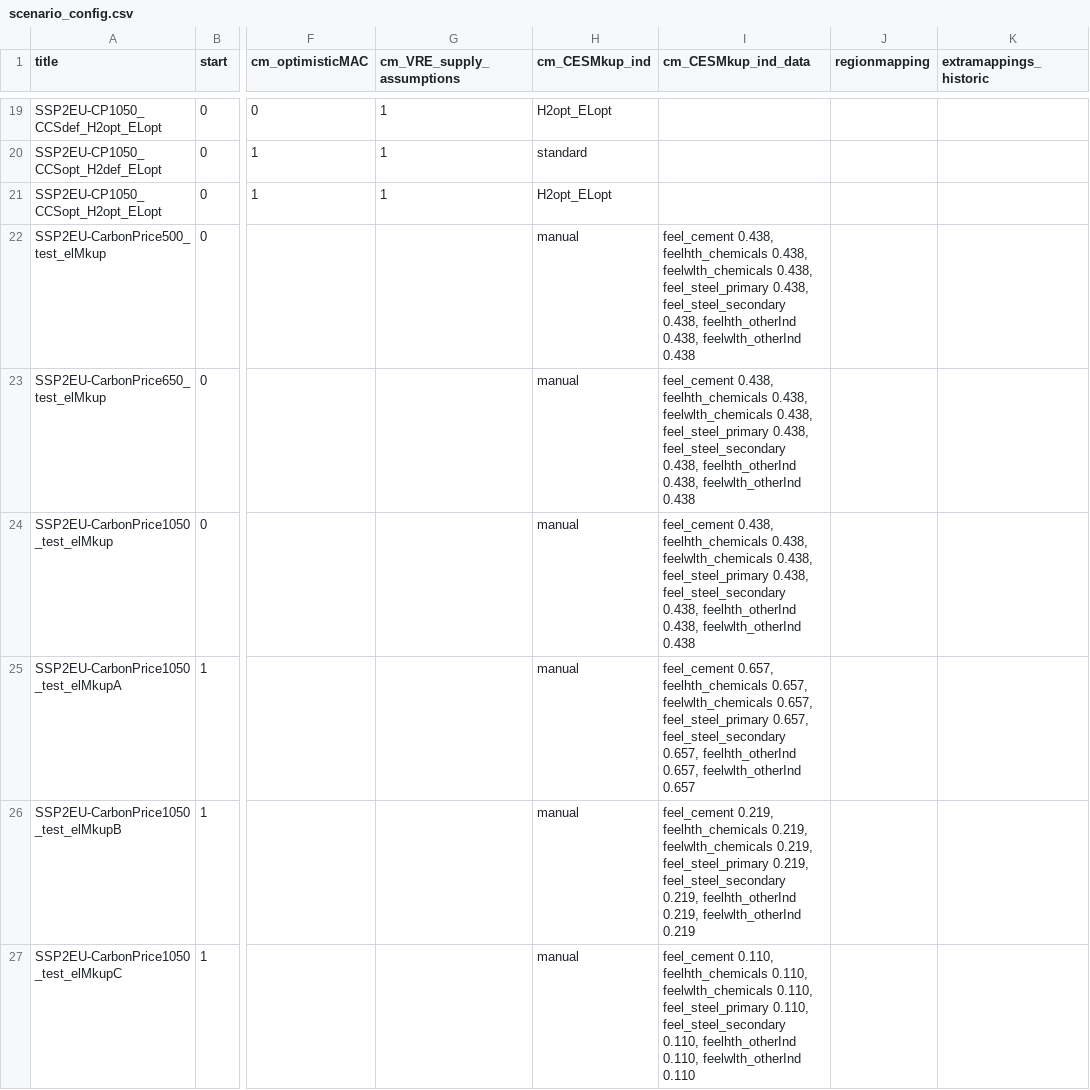
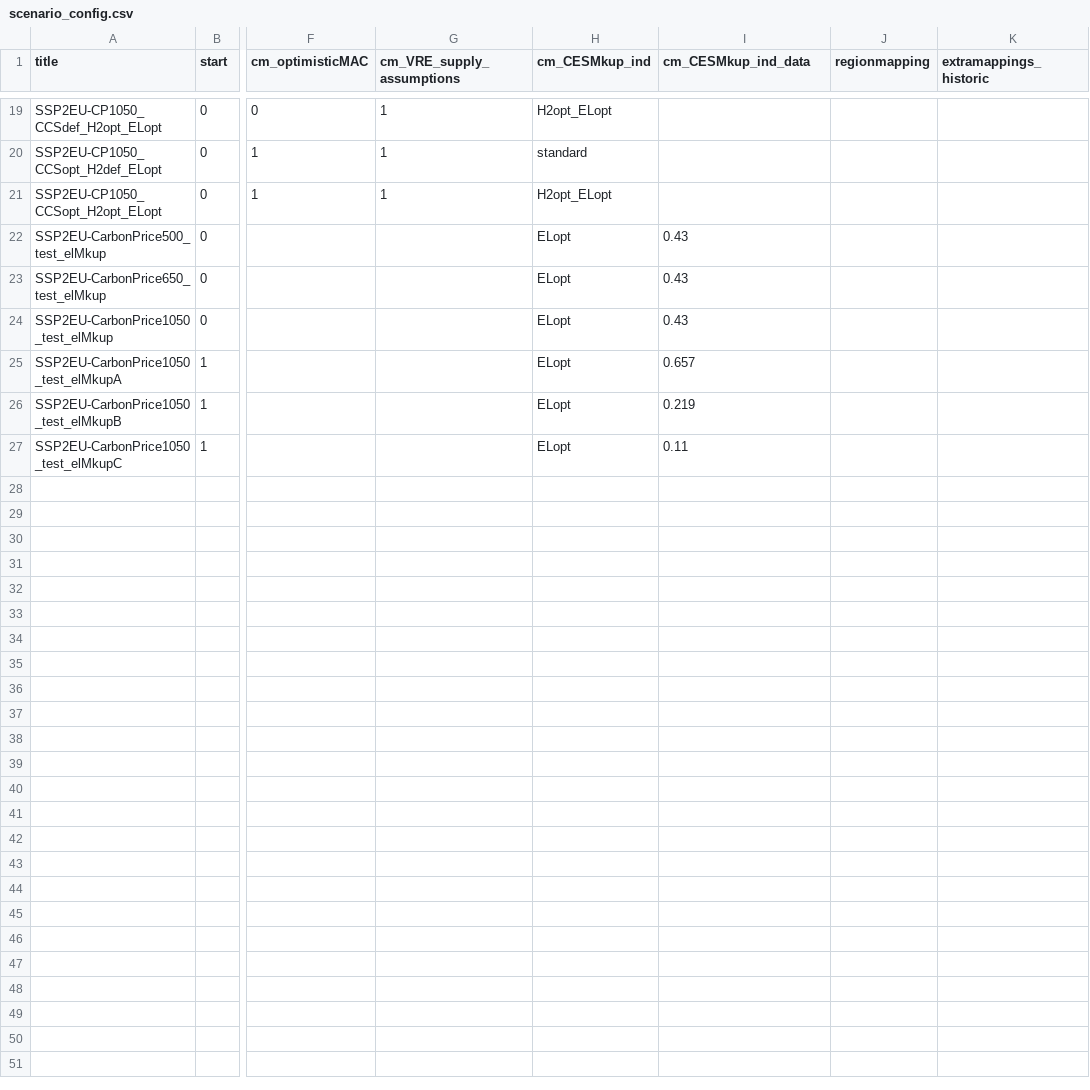
Before and after one commit to 0UmfHxcvx5J7JoaOhFSs5mncnisTJJ6q/remind, a CSV file: config/scenario_config.csv, drawn as a sheet; only a part is shown, gaps mark what is left out; the diff names each change by its address in the sheet, - before the commit and + after, or states it on an @@ line.

Commit message:
parameterise ELopt markups

```diff
--- a/config/scenario_config.csv
+++ b/config/scenario_config.csv
-H22:H27 (cm_CESMkup_ind): manual
+H22:H27 (cm_CESMkup_ind): ELopt
-I22:I24 (cm_CESMkup_ind_data): feel_cement 0.438, feelhth_chemicals 0.438, feelwlth_chemicals 0.438, feel_steel_primary 0.438, feel_steel_secondary 0.438, feelhth_otherInd 0.438, feelwlth_otherInd 0.438
+I22:I24 (cm_CESMkup_ind_data): 0.43
-I25 (cm_CESMkup_ind_data): feel_cement 0.657, feelhth_chemicals 0.657, feelwlth_chemicals 0.657, feel_steel_primary 0.657, feel_steel_secondary 0.657, feelhth_otherInd 0.657, feelwlth_otherInd 0.657
+I25 (cm_CESMkup_ind_data): 0.657
-I26 (cm_CESMkup_ind_data): feel_cement 0.219, feelhth_chemicals 0.219, feelwlth_chemicals 0.219, feel_steel_primary 0.219, feel_steel_secondary 0.219, feelhth_otherInd 0.219, feelwlth_otherInd 0.219
+I26 (cm_CESMkup_ind_data): 0.219
-I27 (cm_CESMkup_ind_data): feel_cement 0.110, feelhth_chemicals 0.110, feelwlth_chemicals 0.110, feel_steel_primary 0.110, feel_steel_secondary 0.110, feelhth_otherInd 0.110, feelwlth_otherInd 0.110
+I27 (cm_CESMkup_ind_data): 0.11
```
Also changed, not shown: 1 other file.
